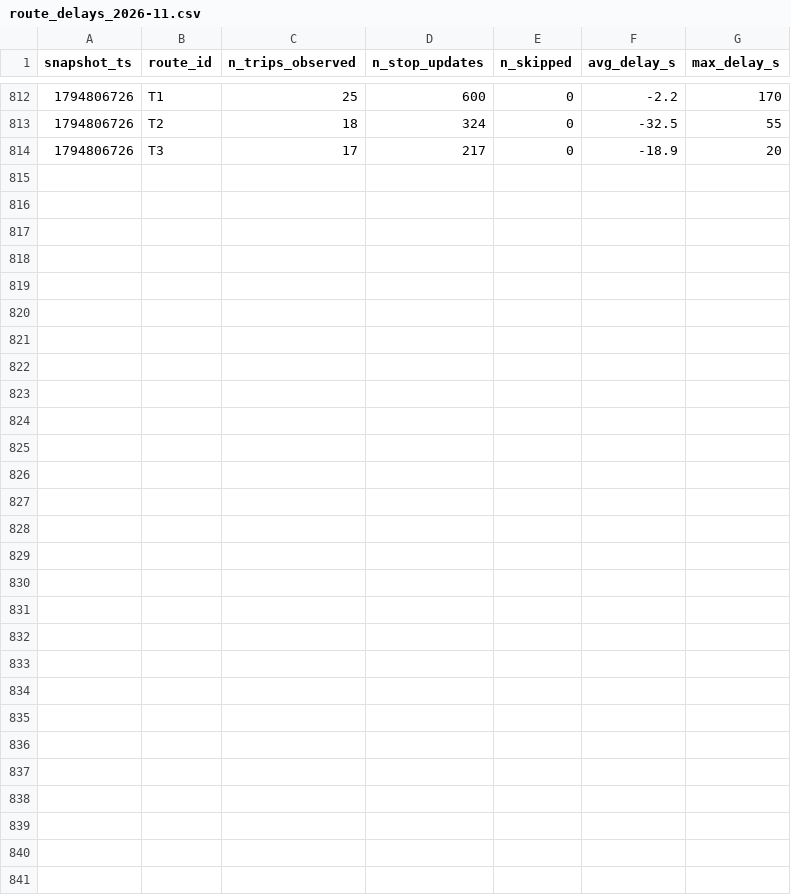
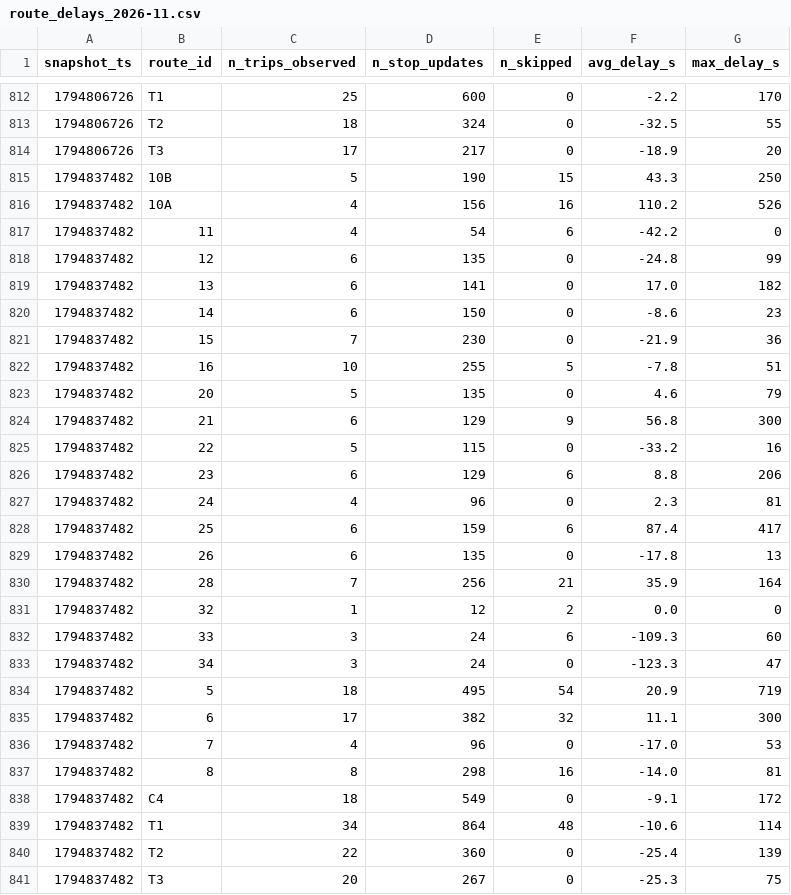
Before and after one commit to BOURDAS-ROUGEAULT-Gaspard-BI-2026/smart-mobility-lemans, a CSV file: data/history/route_delays_2026-11.csv, drawn as a sheet; only a part is shown, gaps mark what is left out; the diff names each change by its address in the sheet, - before the commit and + after, or states it on an @@ line.

```diff
--- a/data/history/route_delays_2026-11.csv
+++ b/data/history/route_delays_2026-11.csv
+row 815: 1794837482 | 10B | 5 | 190 | 15 | 43.3 | 250
+row 816: 1794837482 | 10A | 4 | 156 | 16 | 110.2 | 526
+row 817: 1794837482 | 11 | 4 | 54 | 6 | -42.2 | 0
+row 818: 1794837482 | 12 | 6 | 135 | 0 | -24.8 | 99
+row 819: 1794837482 | 13 | 6 | 141 | 0 | 17.0 | 182
+row 820: 1794837482 | 14 | 6 | 150 | 0 | -8.6 | 23
+row 821: 1794837482 | 15 | 7 | 230 | 0 | -21.9 | 36
+row 822: 1794837482 | 16 | 10 | 255 | 5 | -7.8 | 51
+row 823: 1794837482 | 20 | 5 | 135 | 0 | 4.6 | 79
+row 824: 1794837482 | 21 | 6 | 129 | 9 | 56.8 | 300
+row 825: 1794837482 | 22 | 5 | 115 | 0 | -33.2 | 16
+row 826: 1794837482 | 23 | 6 | 129 | 6 | 8.8 | 206
+row 827: 1794837482 | 24 | 4 | 96 | 0 | 2.3 | 81
+row 828: 1794837482 | 25 | 6 | 159 | 6 | 87.4 | 417
+row 829: 1794837482 | 26 | 6 | 135 | 0 | -17.8 | 13
+row 830: 1794837482 | 28 | 7 | 256 | 21 | 35.9 | 164
+row 831: 1794837482 | 32 | 1 | 12 | 2 | 0.0 | 0
+row 832: 1794837482 | 33 | 3 | 24 | 6 | -109.3 | 60
+row 833: 1794837482 | 34 | 3 | 24 | 0 | -123.3 | 47
+row 834: 1794837482 | 5 | 18 | 495 | 54 | 20.9 | 719
+row 835: 1794837482 | 6 | 17 | 382 | 32 | 11.1 | 300
+row 836: 1794837482 | 7 | 4 | 96 | 0 | -17.0 | 53
+row 837: 1794837482 | 8 | 8 | 298 | 16 | -14.0 | 81
+row 838: 1794837482 | C4 | 18 | 549 | 0 | -9.1 | 172
+row 839: 1794837482 | T1 | 34 | 864 | 48 | -10.6 | 114
+row 840: 1794837482 | T2 | 22 | 360 | 0 | -25.4 | 139
+row 841: 1794837482 | T3 | 20 | 267 | 0 | -25.3 | 75
```
Also changed, not shown: 1 other file.
